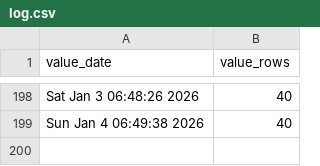
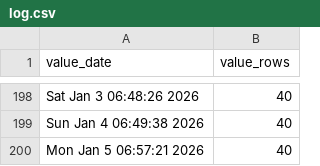
Before and after one commit to p0bs/PL-scan, a CSV file: log.csv, drawn as a sheet; only a part is shown, gaps mark what is left out.

```diff
--- a/log.csv
+++ b/log.csv
@@ -199 +199,2 @@
 "Sun Jan  4 06:49:38 2026",40
+"Mon Jan  5 06:57:21 2026",40
```
